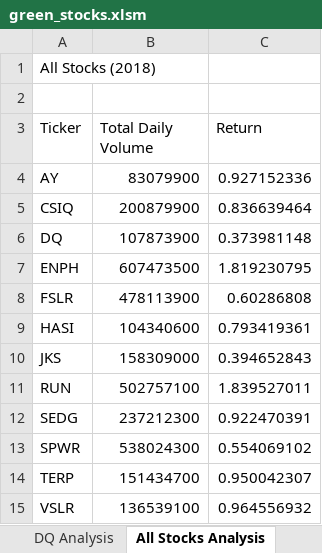
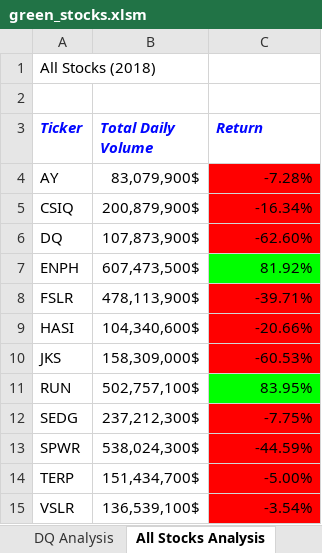
Before and after one commit to WisamRamadan/stock-analysis, an Excel workbook: green_stocks.xlsm, sheet All Stocks Analysis, drawn as a sheet; values as stored, in another font and other column widths than the file's, no borders; the diff names each change by its address in the sheet, - before the commit and + after, or states it on an @@ line.

Commit message:
Checkered Board Pattern square 8by8

```diff
--- a/green_stocks.xlsm (sheet All Stocks Analysis)
+++ b/green_stocks.xlsm (sheet All Stocks Analysis)
@@ A3:C3 bold: off → on, italic: off → on, text colour: black → #0207FF @@
-B4 (Total Daily Volume): 83079900
+B4 (Total Daily Volume): 83,079,900$
-C4 (Return): 0.927152336
+C4 (Return): -7.28%
-C4:C6 fill: none
+C4:C6 fill: #FF0000
-B5 (Total Daily Volume): 200879900
+B5 (Total Daily Volume): 200,879,900$
-C5 (Return): 0.836639464
+C5 (Return): -16.34%
-B6 (Total Daily Volume): 107873900
+B6 (Total Daily Volume): 107,873,900$
-C6 (Return): 0.373981148
+C6 (Return): -62.60%
-B7 (Total Daily Volume): 607473500
+B7 (Total Daily Volume): 607,473,500$
-C7 (Return): 1.819230795
+C7 (Return): 81.92%
-C7 fill: none
+C7 fill: #00FF00
-B8 (Total Daily Volume): 478113900
+B8 (Total Daily Volume): 478,113,900$
-C8 (Return): 0.60286808
+C8 (Return): -39.71%
-C8:C10 fill: none
+C8:C10 fill: #FF0000
-B9 (Total Daily Volume): 104340600
+B9 (Total Daily Volume): 104,340,600$
-C9 (Return): 0.793419361
+C9 (Return): -20.66%
-B10 (Total Daily Volume): 158309000
+B10 (Total Daily Volume): 158,309,000$
-C10 (Return): 0.394652843
+C10 (Return): -60.53%
-B11 (Total Daily Volume): 502757100
+B11 (Total Daily Volume): 502,757,100$
-C11 (Return): 1.839527011
+C11 (Return): 83.95%
-C11 fill: none
+C11 fill: #00FF00
-B12 (Total Daily Volume): 237212300
+B12 (Total Daily Volume): 237,212,300$
-C12 (Return): 0.922470391
+C12 (Return): -7.75%
-C12:C15 fill: none
+C12:C15 fill: #FF0000
-B13 (Total Daily Volume): 538024300
+B13 (Total Daily Volume): 538,024,300$
-C13 (Return): 0.554069102
+C13 (Return): -44.59%
-B14 (Total Daily Volume): 151434700
+B14 (Total Daily Volume): 151,434,700$
-C14 (Return): 0.950042307
+C14 (Return): -5.00%
-B15 (Total Daily Volume): 136539100
+B15 (Total Daily Volume): 136,539,100$
-C15 (Return): 0.964556932
+C15 (Return): -3.54%
```
Also changed, not shown: other sheet tabs.
